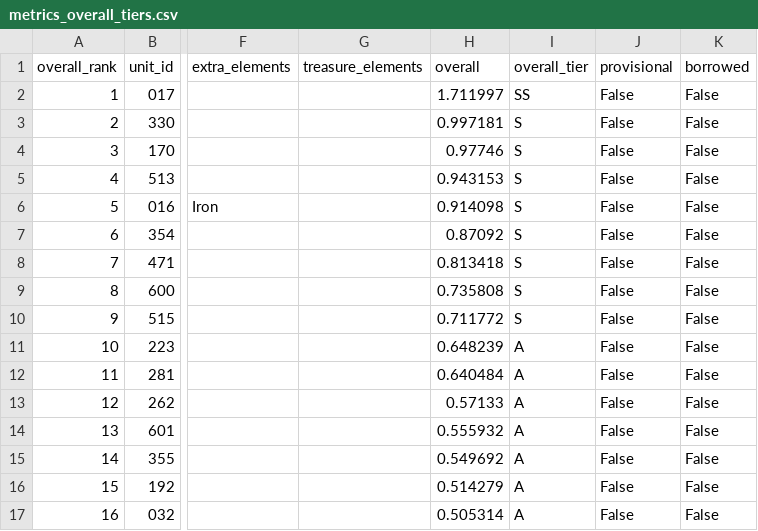
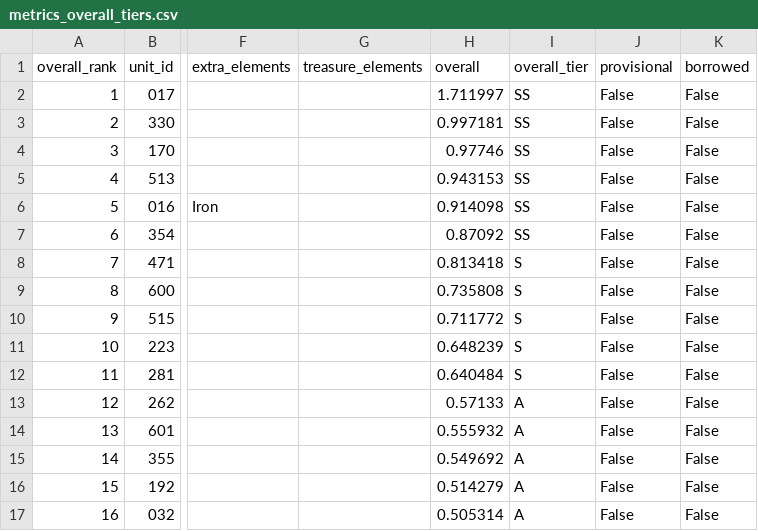
Before and after one commit to Jgaram/nikke-analysis, a CSV file: data/processed/metrics_overall_tiers.csv, drawn as a sheet; only a part is shown, gaps mark what is left out; the diff names each change by its address in the sheet, - before the commit and + after, or states it on an @@ line.

```diff
--- a/data/processed/metrics_overall_tiers.csv
+++ b/data/processed/metrics_overall_tiers.csv
-I3:I7 (overall_tier): S
+I3:I7 (overall_tier): SS
-I11:I12 (overall_tier): A
+I11:I12 (overall_tier): S
```
Also changed, not shown: data/processed/metrics_element_tiers.csv, data/processed/metrics_tier_changes.csv, 5 other files.
